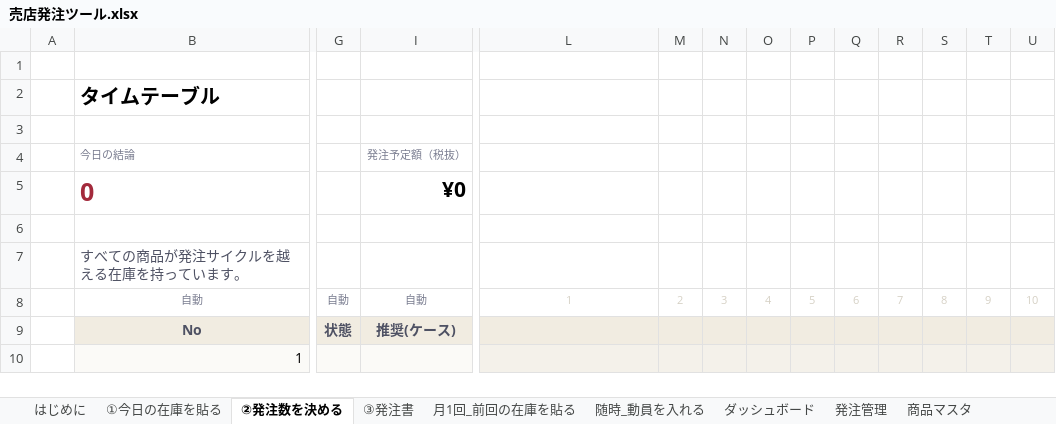
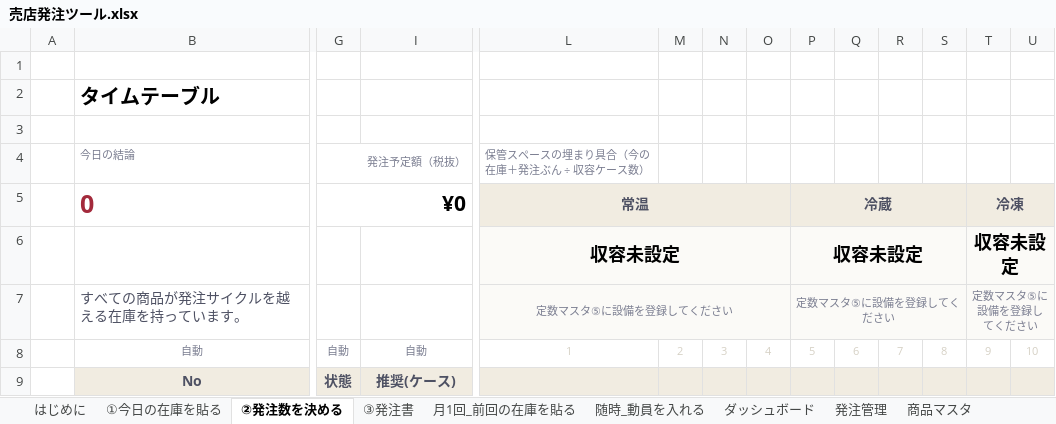
Before and after one commit to haruhisasasagawa/test, an Excel workbook: excel/売店発注ツール.xlsx, sheet ②発注数を決める, drawn as a sheet; only a part is shown, gaps mark what is left out; the shorter side is filled out with more unchanged rows; values as stored, in another font and other column widths than the file's, no borders; conditional formats not drawn; rows hold the shown columns only; the diff covers the shown part only; the diff names each change by its address in the sheet, - before the commit and + after, or states it on an @@ line.

```diff
--- a/excel/売店発注ツール.xlsx (sheet ②発注数を決める)
+++ b/excel/売店発注ツール.xlsx (sheet ②発注数を決める)
-G4: (empty)
+G4: 発注予定額（税抜）
+G4:K4 merged
-I4: 発注予定額（税抜）
+I4: (empty)
-L4: (empty)
+L4: 保管スペースの埋まり具合（今の在庫＋発注ぶん ÷ 収容ケース数）
-G5 (発注予定額（税抜）): (empty)
+G5 (発注予定額（税抜）): ¥0
+G5:K5 merged
-I5: ¥0
+I5: (empty)
-L5 (保管スペースの埋まり具合（今の在庫＋発注ぶん ÷ 収容ケース数）): (empty)
+L5 (保管スペースの埋まり具合（今の在庫＋発注ぶん ÷ 収容ケース数）): 常温
-L5:U5 fill: none
+L5:U5 fill: #F1ECE1
+L5:O5 merged
-P5: (empty)
+P5: 冷蔵
+P5:S5 merged
-T5: (empty)
+T5: 冷凍
+T5:W5 merged
-row 6: (empty)
+row 6:  |  |  |  | 収容未設定 |  |  |  | 収容未設定 |  |  |  | 収容未設定
-L6:U7 fill: none
+L6:U7 fill: #FBFAF7
+L6:O6 merged
+P6:S6 merged
+T6:W6 merged
-L7 (保管スペースの埋まり具合（今の在庫＋発注ぶん ÷ 収容ケース数）): (empty)
+L7 (保管スペースの埋まり具合（今の在庫＋発注ぶん ÷ 収容ケース数）): 定数マスタ⑤に設備を登録してください
+L7:O7 merged
-P7: (empty)
+P7: 定数マスタ⑤に設備を登録してください
+P7:S7 merged
-T7: (empty)
+T7: 定数マスタ⑤に設備を登録してください
+T7:W7 merged
```
Also changed, not shown: cell formats elsewhere in this sheet, sheet 定数マスタ, sheet はじめに, sheet 商品マスタ, formulas that keep their value, charts or pictures, 3 other files.
